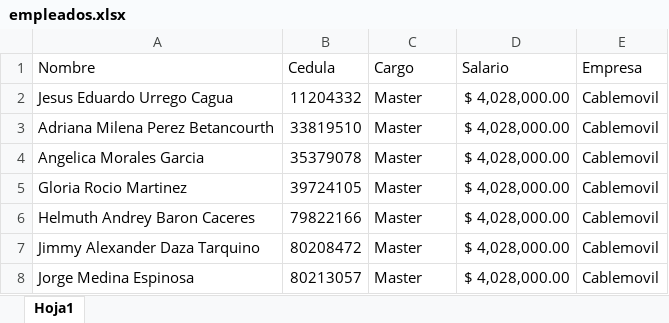
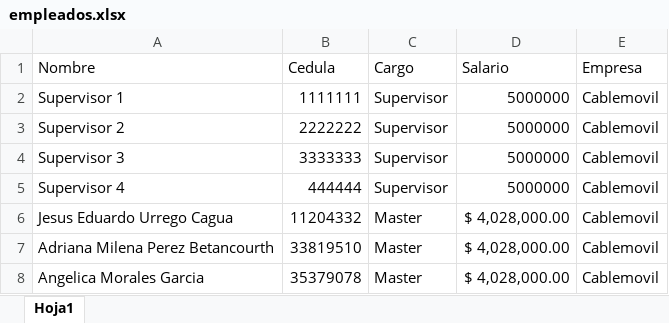
Before and after one commit to RichGuep/MovilGo, an Excel workbook: empleados.xlsx, sheet Hoja1, drawn as a sheet; only a part is shown; the shorter side is filled out with more unchanged rows; values as stored, in another font and other column widths than the file's, no borders; the diff names each change by its address in the sheet, - before the commit and + after, or states it on an @@ line.

Commit message:
Add files via upload

```diff
--- a/empleados.xlsx (sheet Hoja1)
+++ b/empleados.xlsx (sheet Hoja1)
+row 2: Supervisor 1 | 1111111 | Supervisor | 5000000 | Cablemovil
+row 3: Supervisor 2 | 2222222 | Supervisor | 5000000 | Cablemovil
+row 4: Supervisor 3 | 3333333 | Supervisor | 5000000 | Cablemovil
+row 5: Supervisor 4 | 444444 | Supervisor | 5000000 | Cablemovil
```
